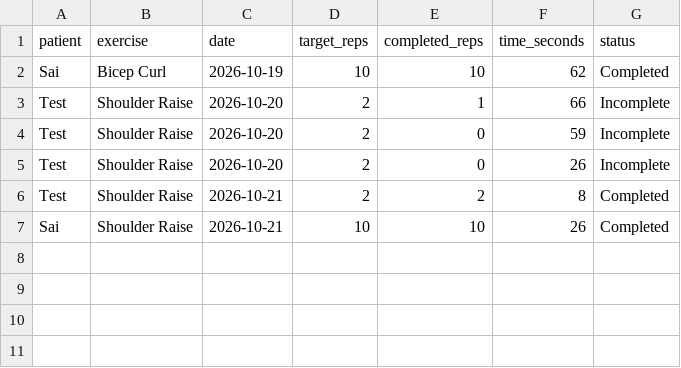
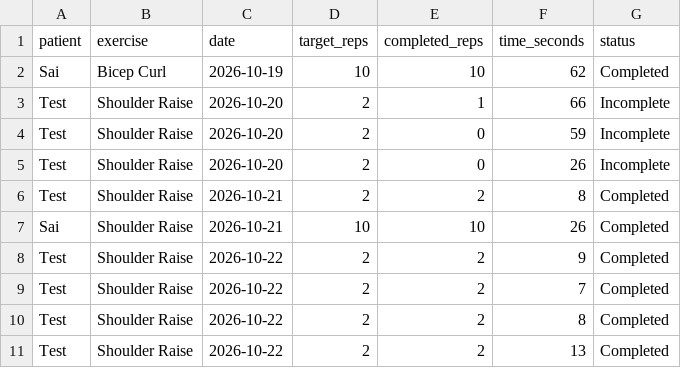
Before and after one commit to thiruindusai-code/python10, a CSV file: patients/rehab_history.csv, drawn as a sheet; the diff names each change by its address in the sheet, - before the commit and + after, or states it on an @@ line.

Commit message:
added correction to the shoulder rasie

```diff
--- a/patients/rehab_history.csv
+++ b/patients/rehab_history.csv
+row 8: Test | Shoulder Raise | 2026-10-22 | 2 | 2 | 9 | Completed
+row 9: Test | Shoulder Raise | 2026-10-22 | 2 | 2 | 7 | Completed
+row 10: Test | Shoulder Raise | 2026-10-22 | 2 | 2 | 8 | Completed
+row 11: Test | Shoulder Raise | 2026-10-22 | 2 | 2 | 13 | Completed
```
Also changed, not shown: 1 other file.
